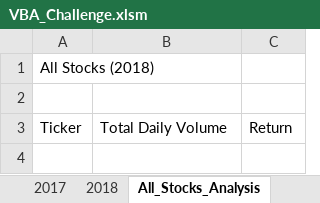
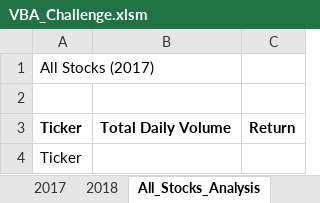
Before and after one commit to brand0nM/Stock-Analysis, an Excel workbook: VBA_Challenge.xlsm, sheet All_Stocks_Analysis, drawn as a sheet; values as stored, in another font and other column widths than the file's, no borders; the diff names each change by its address in the sheet, - before the commit and + after, or states it on an @@ line.

Commit message:
Add files via upload
Almost there

```diff
--- a/VBA_Challenge.xlsm (sheet All_Stocks_Analysis)
+++ b/VBA_Challenge.xlsm (sheet All_Stocks_Analysis)
-A1: All Stocks (2018)
+A1: All Stocks (2017)
-A3:C3 bold: off
+A3:C3 bold: on
+row 4: Ticker
```
